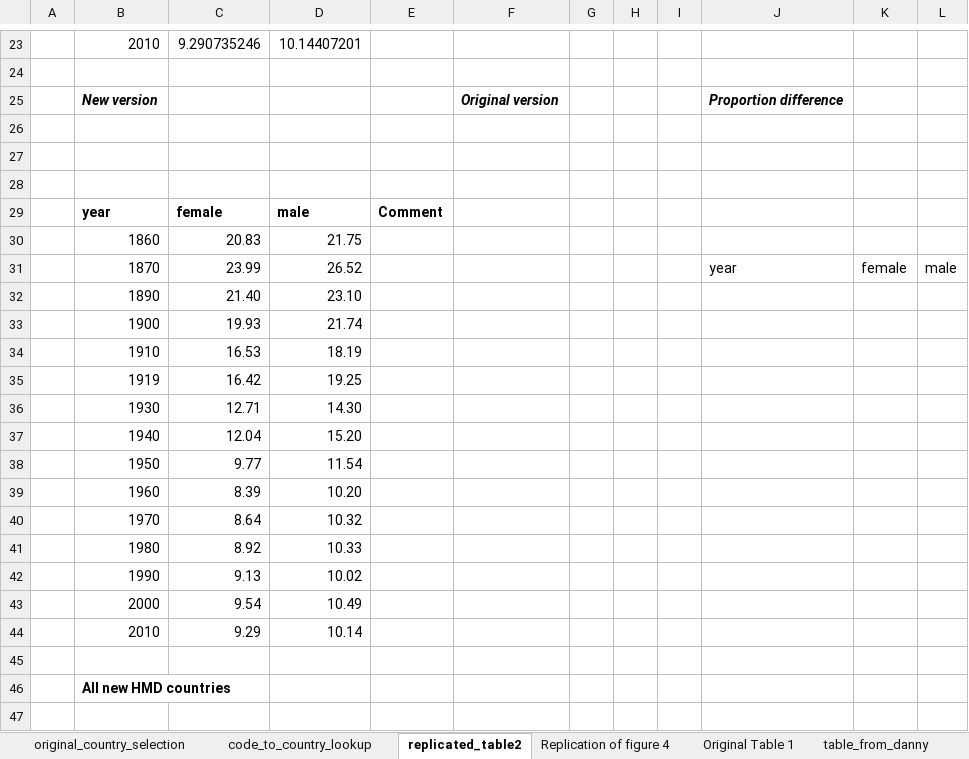
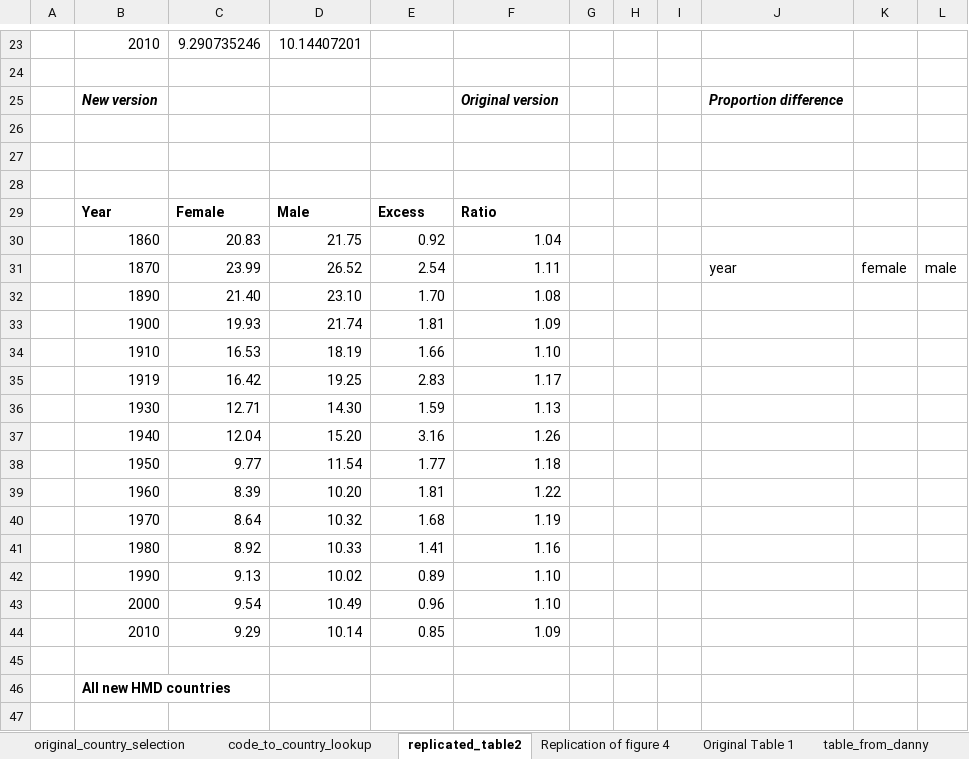
Before and after one commit to JonMinton/mortality_sex_affluent_world, an Excel workbook: support/replication_details.xlsx, sheet replicated_table2, drawn as a sheet; only a part is shown, gaps mark what is left out; values as stored, in another font and other column widths than the file's, no borders; charts and pictures not drawn; removed rows and columns are numbered as before the commit, all else as after; the diff covers the shown part only; the diff names each change by its address in the sheet, - before the commit and + after, or states it on an @@ line.

```diff
--- a/support/replication_details.xlsx (sheet replicated_table2)
+++ b/support/replication_details.xlsx (sheet replicated_table2)
-row 29:  | year | female | male | Comment
+row 29:  | Year | Female | Male | Excess | Ratio
-E30: (empty)
+E30: 0.92
-F30: (empty)
+F30: 1.04
-E31: (empty)
+E31: 2.54
-F31: (empty)
+F31: 1.11
-E32: (empty)
+E32: 1.70
-F32: (empty)
+F32: 1.08
-E33: (empty)
+E33: 1.81
-F33: (empty)
+F33: 1.09
-E34: (empty)
+E34: 1.66
-F34: (empty)
+F34: 1.10
-E35: (empty)
+E35: 2.83
-F35: (empty)
+F35: 1.17
-E36: (empty)
+E36: 1.59
-F36: (empty)
+F36: 1.13
-E37: (empty)
+E37: 3.16
-F37: (empty)
+F37: 1.26
-E38: (empty)
+E38: 1.77
-F38: (empty)
+F38: 1.18
-E39: (empty)
+E39: 1.81
-F39: (empty)
+F39: 1.22
-E40: (empty)
+E40: 1.68
-F40: (empty)
+F40: 1.19
-E41: (empty)
+E41: 1.41
-F41: (empty)
+F41: 1.16
-E42: (empty)
+E42: 0.89
-F42:F43: (empty)
+F42:F43: 1.10
-E43: (empty)
+E43: 0.96
-E44: (empty)
+E44: 0.85
-F44: (empty)
+F44: 1.09
+row 47: (empty)
```
Also changed, not shown: 5 added rows elsewhere in this sheet, other sheet tabs, charts or pictures, 8 other files.
